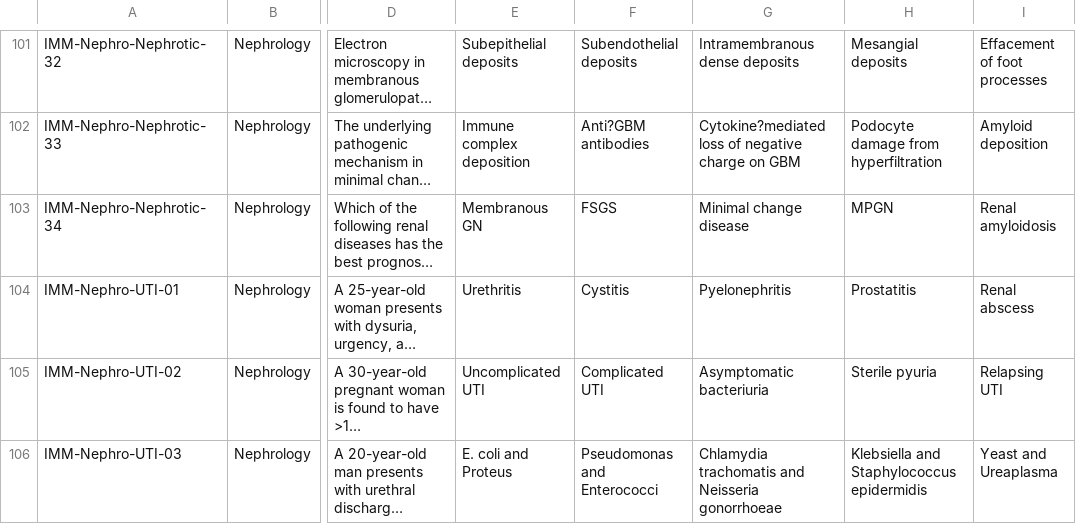
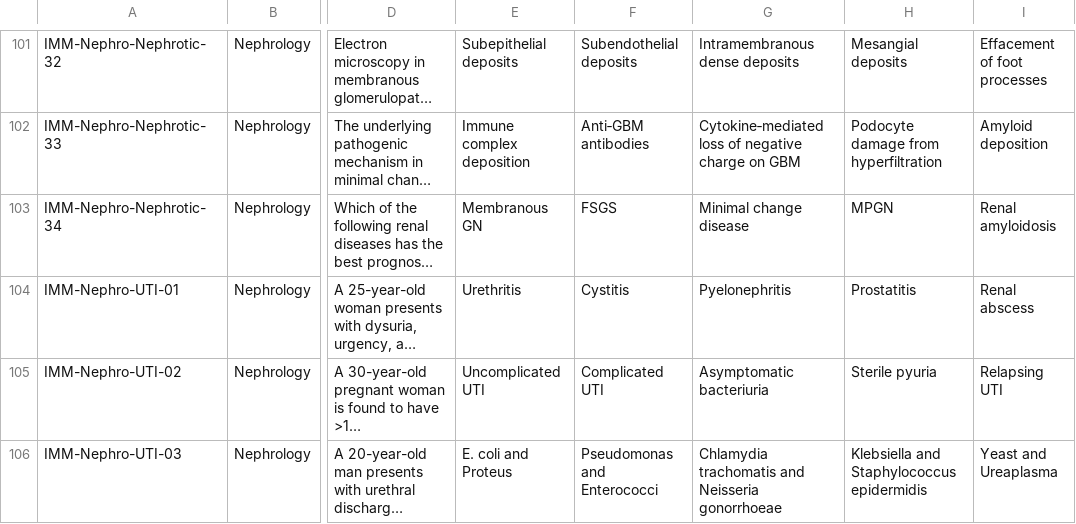
Before and after one commit to hassaan506/edeetos, a CSV file: Books/im_medicine.csv, drawn as a sheet; only a part is shown, gaps mark what is left out; long unchanged cells end in …; the diff covers the shown part only; the diff names each change by its address in the sheet, - before the commit and + after, or states it on an @@ line.

```diff
--- a/Books/im_medicine.csv
+++ b/Books/im_medicine.csv
-F102: Anti?GBM antibodies
+F102: Anti‑GBM antibodies
-G102: Cytokine?mediated loss of…
+G102: Cytokine‑mediated loss of…
```
Also changed, not shown: 110 edited cells elsewhere in this file, Books/firstaid_step1.csv, 1 other file.
